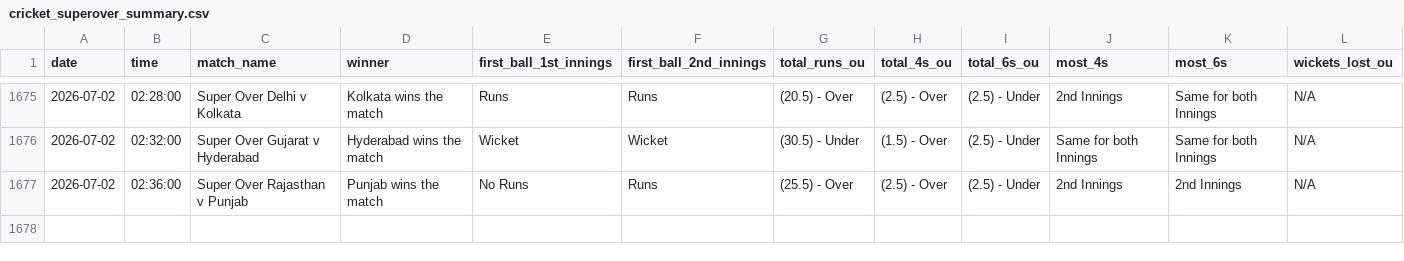
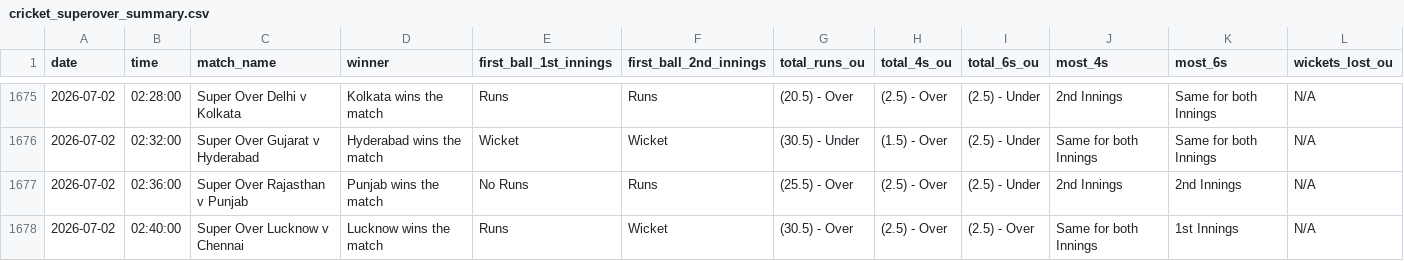
Before and after one commit to NorajChathuranga/STBet-Tracker, a CSV file: data/cricket_superover_summary.csv, drawn as a sheet; only a part is shown, gaps mark what is left out; rows hold the shown columns only; the diff names each change by its address in the sheet, - before the commit and + after, or states it on an @@ line.

Commit message:
Auto-update match records (VM source)

```diff
--- a/data/cricket_superover_summary.csv
+++ b/data/cricket_superover_summary.csv
+row 1678: 2026-07-02 | 02:40:00 | Super Over Lucknow v Chennai | Lucknow wins the match | Runs | Wicket | (30.5) - Over | (2.5) - Over | (2.5) - Over | Same for both Innings | 1st Innings | N/A
```
Also changed, not shown: 5 other files.
